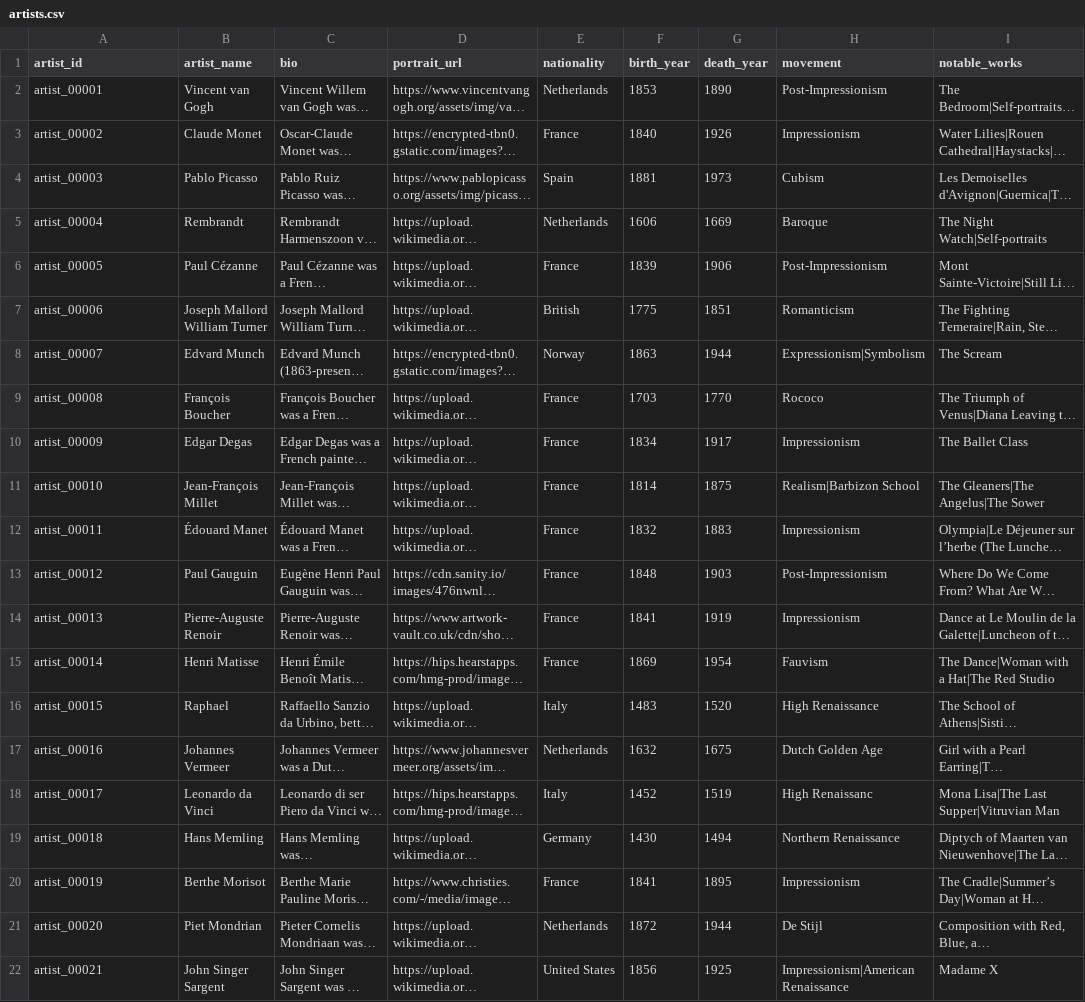
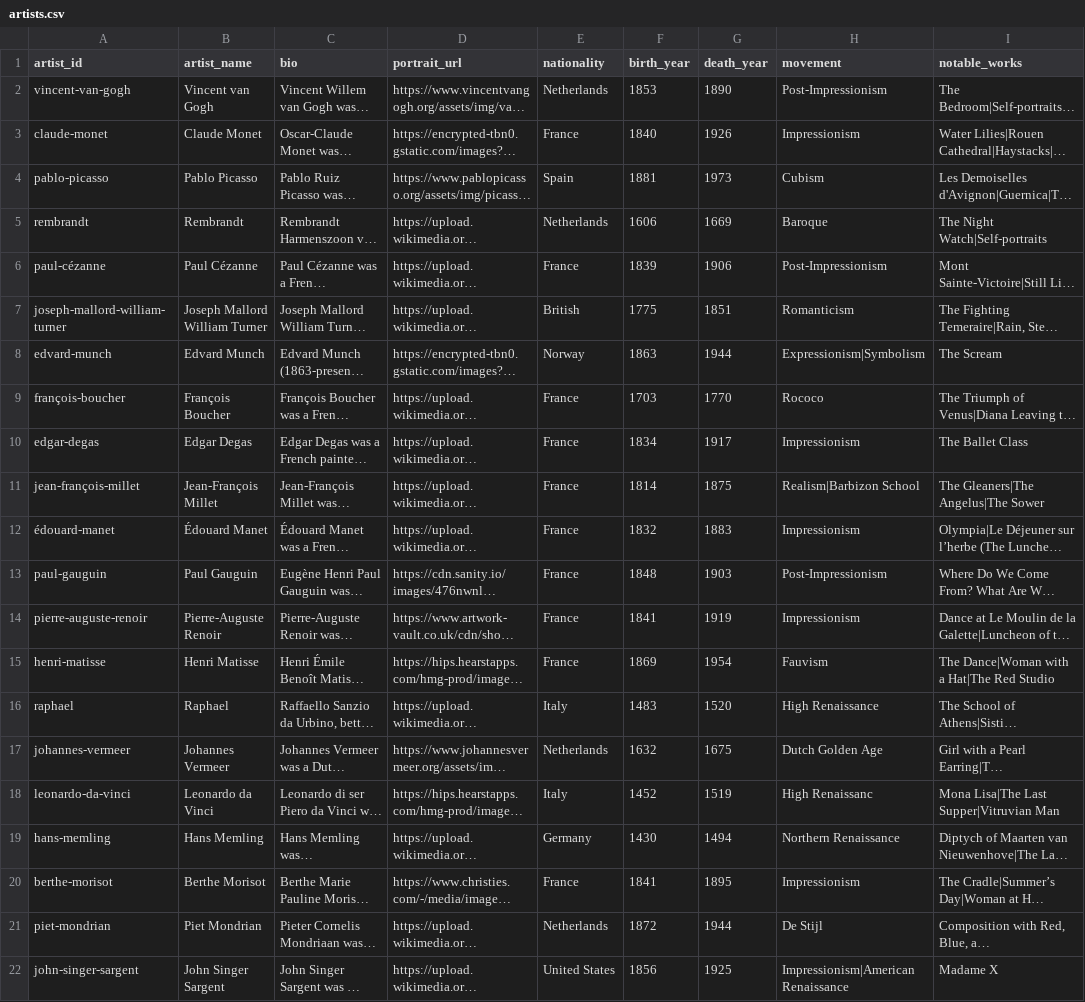
Before and after one commit to FlalaGoGoGo/mumu, a CSV file: public/data/artists.csv, drawn as a sheet; only a part is shown; long unchanged cells end in …; the diff names each change by its address in the sheet, - before the commit and + after, or states it on an @@ line.

```diff
--- a/public/data/artists.csv
+++ b/public/data/artists.csv
-A2 (artist_id): artist_00001
+A2 (artist_id): vincent-van-gogh
-A3 (artist_id): artist_00002
+A3 (artist_id): claude-monet
-A4 (artist_id): artist_00003
+A4 (artist_id): pablo-picasso
-A5 (artist_id): artist_00004
+A5 (artist_id): rembrandt
-A6 (artist_id): artist_00005
+A6 (artist_id): paul-cézanne
-A7 (artist_id): artist_00006
+A7 (artist_id): joseph-mallord-william-turner
-A8 (artist_id): artist_00007
+A8 (artist_id): edvard-munch
-A9 (artist_id): artist_00008
+A9 (artist_id): françois-boucher
-A10 (artist_id): artist_00009
+A10 (artist_id): edgar-degas
-A11 (artist_id): artist_00010
+A11 (artist_id): jean-françois-millet
-A12 (artist_id): artist_00011
+A12 (artist_id): édouard-manet
-A13 (artist_id): artist_00012
+A13 (artist_id): paul-gauguin
-A14 (artist_id): artist_00013
+A14 (artist_id): pierre-auguste-renoir
-A15 (artist_id): artist_00014
+A15 (artist_id): henri-matisse
-A16 (artist_id): artist_00015
+A16 (artist_id): raphael
-A17 (artist_id): artist_00016
+A17 (artist_id): johannes-vermeer
-A18 (artist_id): artist_00017
+A18 (artist_id): leonardo-da-vinci
-A19 (artist_id): artist_00018
+A19 (artist_id): hans-memling
-A20 (artist_id): artist_00019
+A20 (artist_id): berthe-morisot
-A21 (artist_id): artist_00020
+A21 (artist_id): piet-mondrian
-A22 (artist_id): artist_00021
+A22 (artist_id): john-singer-sargent
```
Also changed, not shown: public/data/exhibitions.csv, public/data/museums.csv, 9 other files.
